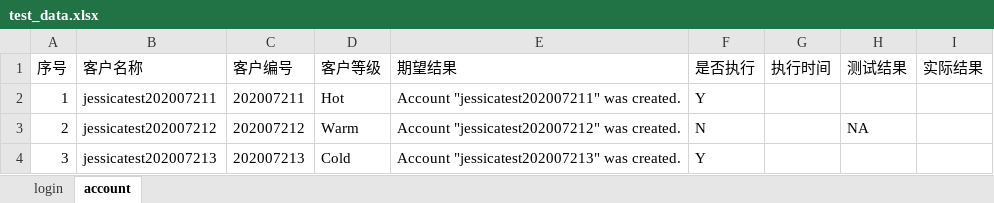
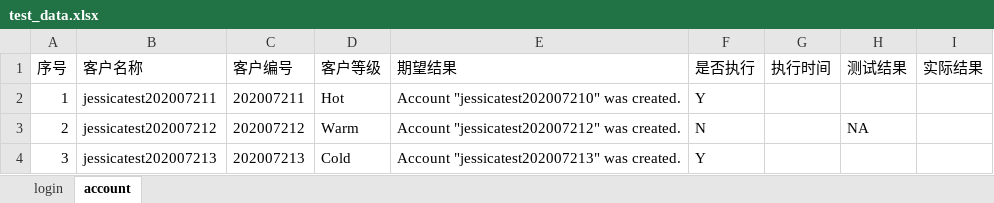
Before and after one commit to JessicaBeiman/data_driven_test, an Excel workbook: test_data/test_data.xlsx, sheet account, drawn as a sheet; values as stored, in another font and other column widths than the file's, no borders; the diff names each change by its address in the sheet, - before the commit and + after, or states it on an @@ line.

```diff
--- a/test_data/test_data.xlsx (sheet account)
+++ b/test_data/test_data.xlsx (sheet account)
-E2 (期望结果): Account "jessicatest202007211" was created.
+E2 (期望结果): Account "jessicatest202007210" was created.
```
Also changed, not shown: 6 other files.
